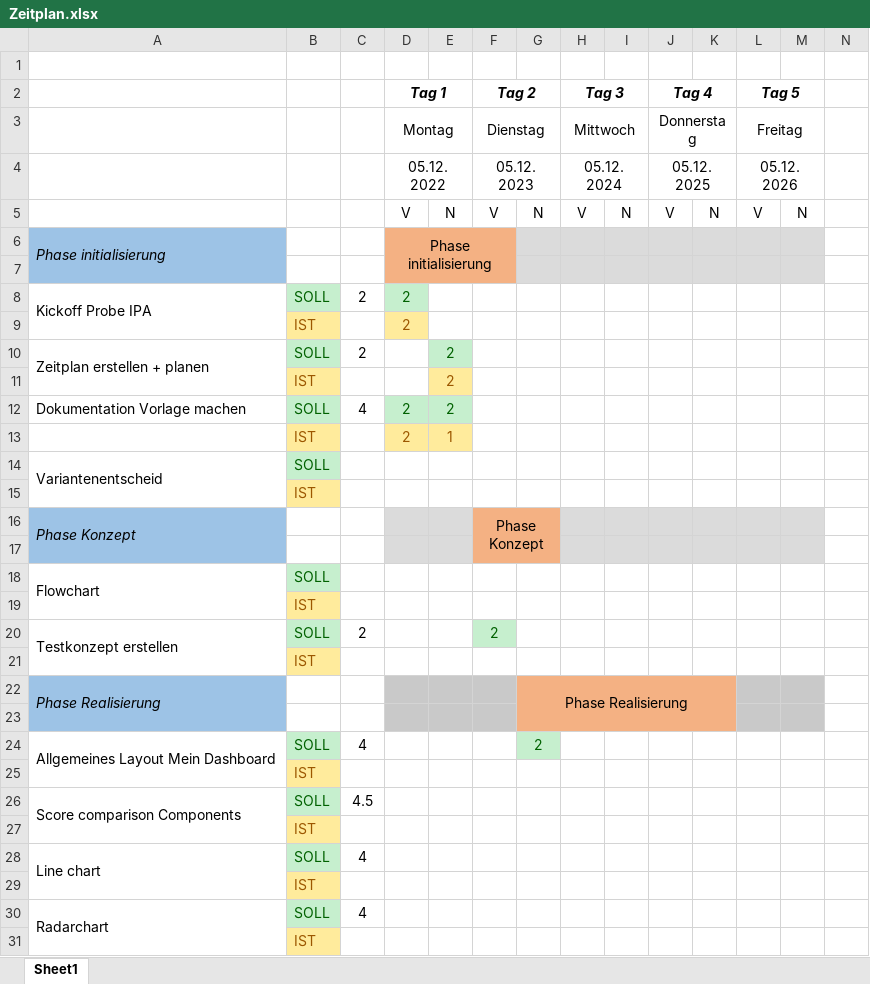
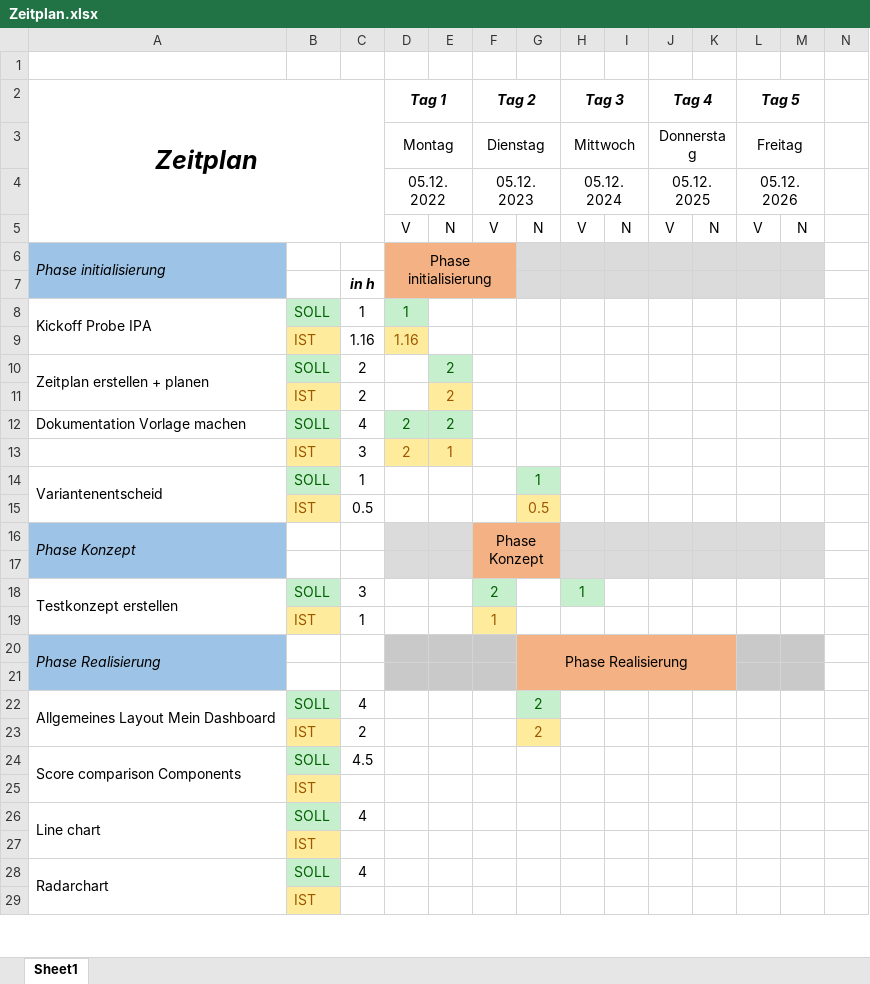
Before and after one commit to NKFahrni/WGC-Probe-IPA-Dok, an Excel workbook: Zeitplan.xlsx, sheet Sheet1, drawn as a sheet; only a part is shown; values as stored, in another font and other column widths than the file's, no borders; charts and pictures not drawn; removed rows and columns are numbered as before the commit, all else as after; rows hold the shown columns only; the diff covers the shown part only; the diff names each change by its address in the sheet, - before the commit and + after, or states it on an @@ line.

```diff
--- a/Zeitplan.xlsx (sheet Sheet1)
+++ b/Zeitplan.xlsx (sheet Sheet1)
-A2: (empty)
+A2: Zeitplan
+A2:C5 merged
-C7: (empty)
+C7: in h
-C8: 2
+C8: 1
-D8 (Tag 1): 2
+D8 (Tag 1): 1
-row 9:  | IST |  | 2
+row 9:  | IST | 1.16 | 1.16
-C11: (empty)
+C11: 2
-C13: (empty)
+C13: 3
-C14: (empty)
+C14: 1
-G14: (empty)
+G14: 1
-G14 fill: none
+G14 fill: #C6EFCE
-row 15:  | IST
+row 15:  | IST | 0.5 |  |  |  | 0.5
-row 18: Flowchart | SOLL
-row 19:  | IST
-C18: 2
+C18: 3
-H18 (Tag 3): (empty)
+H18 (Tag 3): 1
-H18 fill: none
+H18 fill: #C6EFCE
-row 21:  | IST
+row 19:  | IST | 1 |  |  | 1
-row 25:  | IST
+row 23:  | IST | 2 |  |  |  | 2
```
Also changed, not shown: 3 added rows, 8 removed rows, 16 edited cells, cell formats and merged cells elsewhere in this sheet, charts or pictures, 1 other file.
